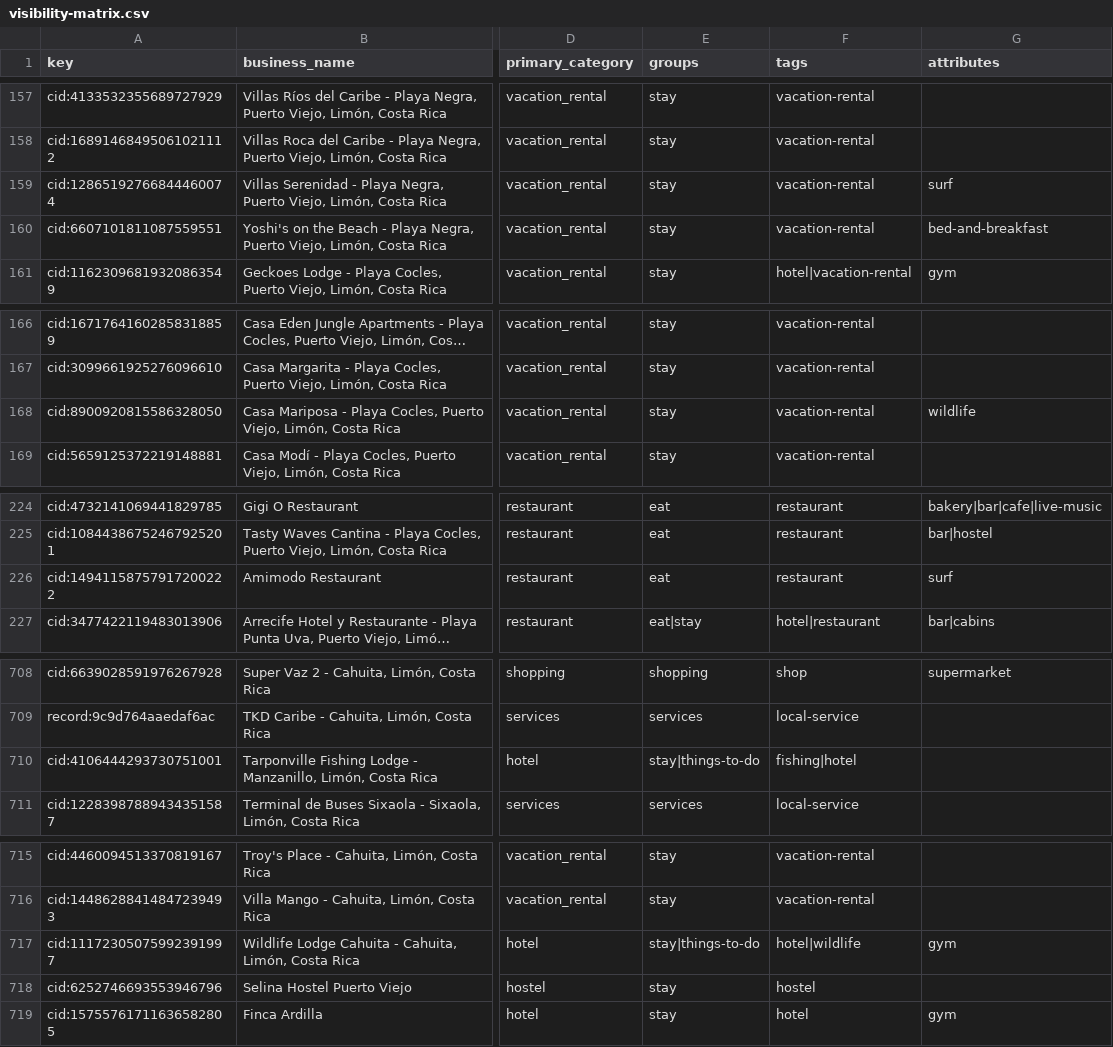
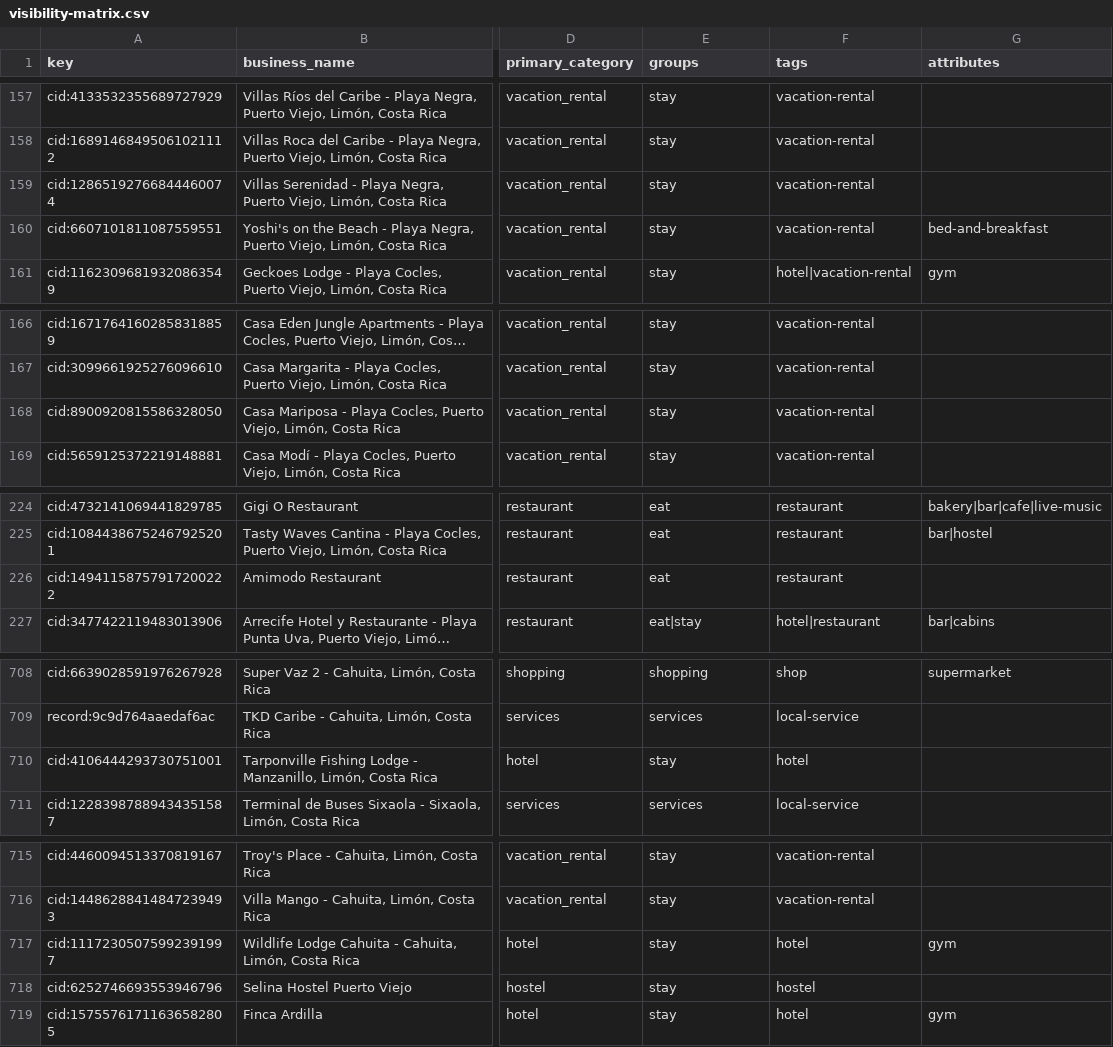
Before and after one commit to skinnerboxentertainment/mekatelyu, a CSV file: audit/semantic-taxonomy/visibility-matrix.csv, drawn as a sheet; only a part is shown, gaps mark what is left out; long unchanged cells end in …; the diff covers the shown part only; the diff names each change by its address in the sheet, - before the commit and + after, or states it on an @@ line.

```diff
--- a/audit/semantic-taxonomy/visibility-matrix.csv
+++ b/audit/semantic-taxonomy/visibility-matrix.csv
-G159 (attributes): surf
+G159 (attributes): (empty)
-G168 (attributes): wildlife
+G168 (attributes): (empty)
-G226 (attributes): surf
+G226 (attributes): (empty)
-E710 (groups): stay|things-to-do
+E710 (groups): stay
-F710 (tags): fishing|hotel
+F710 (tags): hotel
-E717 (groups): stay|things-to-do
+E717 (groups): stay
-F717 (tags): hotel|wildlife
+F717 (tags): hotel
```
Also changed, not shown: 27 edited cells elsewhere in this file, audit/semantic-taxonomy/evidence-poor-records.csv, 4 other files.
